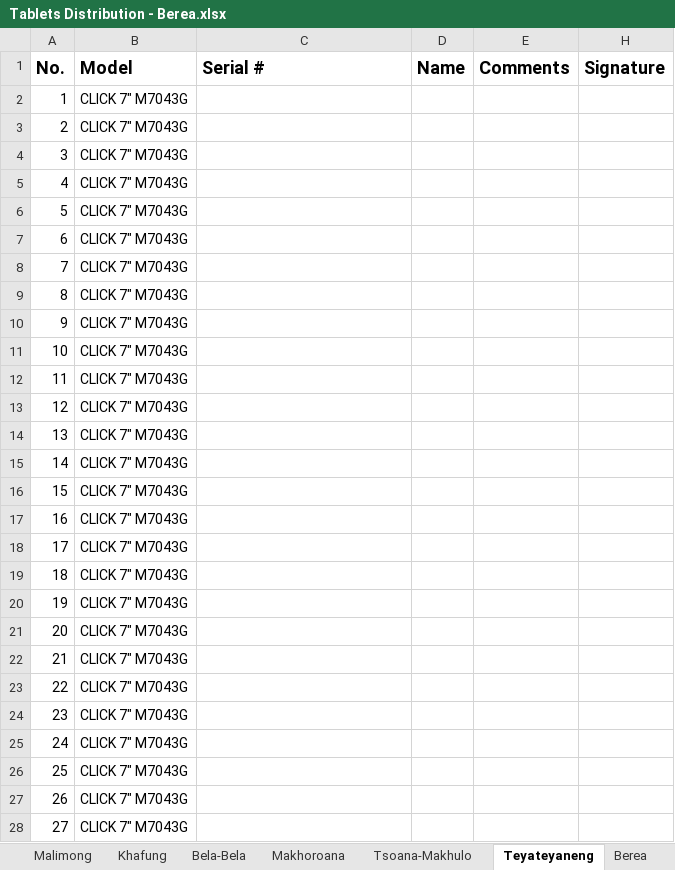
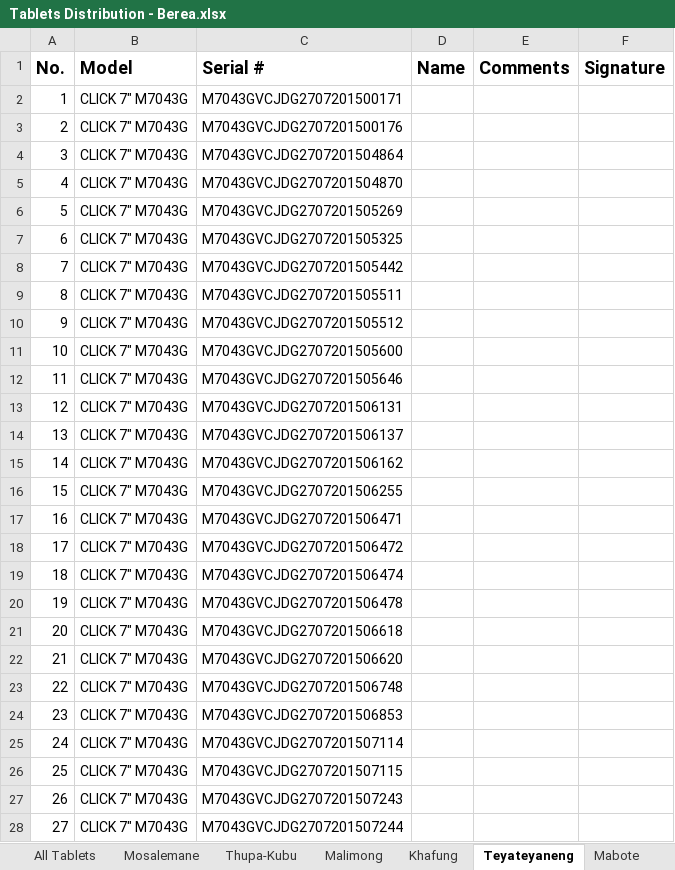
Before and after one commit to lso-statistics/census-devices, an Excel workbook: Tablets Distribution - Berea.xlsx, sheet Teyateyaneng, drawn as a sheet; only a part is shown; values as stored, in another font and other column widths than the file's, no borders; conditional formats not drawn; the diff covers the shown part only; the diff names each change by its address in the sheet, - before the commit and + after, or states it on an @@ line.

```diff
--- a/Tablets Distribution - Berea.xlsx (sheet Teyateyaneng)
+++ b/Tablets Distribution - Berea.xlsx (sheet Teyateyaneng)
-C2 (Serial #): (empty)
+C2 (Serial #): M7043GVCJDG2707201500171
-C3 (Serial #): (empty)
+C3 (Serial #): M7043GVCJDG2707201500176
-C4 (Serial #): (empty)
+C4 (Serial #): M7043GVCJDG2707201504864
-C5 (Serial #): (empty)
+C5 (Serial #): M7043GVCJDG2707201504870
-C6 (Serial #): (empty)
+C6 (Serial #): M7043GVCJDG2707201505269
-C7 (Serial #): (empty)
+C7 (Serial #): M7043GVCJDG2707201505325
-C8 (Serial #): (empty)
+C8 (Serial #): M7043GVCJDG2707201505442
-C9 (Serial #): (empty)
+C9 (Serial #): M7043GVCJDG2707201505511
-C10 (Serial #): (empty)
+C10 (Serial #): M7043GVCJDG2707201505512
-C11 (Serial #): (empty)
+C11 (Serial #): M7043GVCJDG2707201505600
-C12 (Serial #): (empty)
+C12 (Serial #): M7043GVCJDG2707201505646
-C13 (Serial #): (empty)
+C13 (Serial #): M7043GVCJDG2707201506131
-C14 (Serial #): (empty)
+C14 (Serial #): M7043GVCJDG2707201506137
-C15 (Serial #): (empty)
+C15 (Serial #): M7043GVCJDG2707201506162
-C16 (Serial #): (empty)
+C16 (Serial #): M7043GVCJDG2707201506255
-C17 (Serial #): (empty)
+C17 (Serial #): M7043GVCJDG2707201506471
-C18 (Serial #): (empty)
+C18 (Serial #): M7043GVCJDG2707201506472
-C19 (Serial #): (empty)
+C19 (Serial #): M7043GVCJDG2707201506474
-C20 (Serial #): (empty)
+C20 (Serial #): M7043GVCJDG2707201506478
-C21 (Serial #): (empty)
+C21 (Serial #): M7043GVCJDG2707201506618
-C22 (Serial #): (empty)
+C22 (Serial #): M7043GVCJDG2707201506620
-C23 (Serial #): (empty)
+C23 (Serial #): M7043GVCJDG2707201506748
-C24 (Serial #): (empty)
+C24 (Serial #): M7043GVCJDG2707201506853
-C25 (Serial #): (empty)
+C25 (Serial #): M7043GVCJDG2707201507114
-C26 (Serial #): (empty)
+C26 (Serial #): M7043GVCJDG2707201507115
-C27 (Serial #): (empty)
+C27 (Serial #): M7043GVCJDG2707201507243
-C28 (Serial #): (empty)
+C28 (Serial #): M7043GVCJDG2707201507244
```
Also changed, not shown: 44 added rows, 1 removed row and 16 edited cells elsewhere in this sheet, sheet Mabote, sheet Khafung, sheet Makhoroana, sheet Mosalemane, sheet Khubetsoana, sheet Bela-Bela, 1 more sheet, other sheet tabs, hidden cells, Tablets Distribution - AS Training.xlsx, Tablets Distribution - Mafeteng.xlsx, 4 other files.
